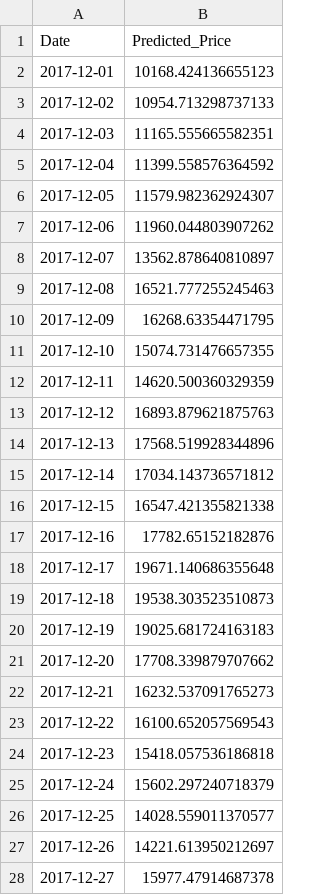
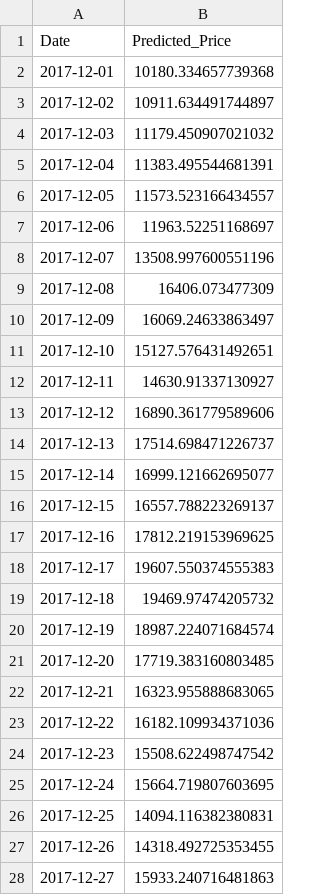
Before and after one commit to laffchem/bitcoin_project_cap5619, a CSV file: output/laffey_john_predictions.csv, drawn as a sheet; only a part is shown; the diff covers the shown part only.

```diff
--- a/output/laffey_john_predictions.csv
+++ b/output/laffey_john_predictions.csv
@@ -1,28 +1,28 @@
 Date,Predicted_Price
-2017-12-01,10168.424136655123
-2017-12-02,10954.713298737133
-2017-12-03,11165.555665582351
-2017-12-04,11399.558576364592
-2017-12-05,11579.982362924307
-2017-12-06,11960.044803907262
-2017-12-07,13562.878640810897
-2017-12-08,16521.777255245463
-2017-12-09,16268.63354471795
-2017-12-10,15074.731476657355
-2017-12-11,14620.500360329359
-2017-12-12,16893.879621875763
-2017-12-13,17568.519928344896
-2017-12-14,17034.143736571812
-2017-12-15,16547.421355821338
-2017-12-16,17782.65152182876
-2017-12-17,19671.140686355648
-2017-12-18,19538.303523510873
-2017-12-19,19025.681724163183
-2017-12-20,17708.339879707662
-2017-12-21,16232.537091765273
-2017-12-22,16100.652057569543
-2017-12-23,15418.057536186818
-2017-12-24,15602.297240718379
-2017-12-25,14028.559011370577
-2017-12-26,14221.613950212697
-2017-12-27,15977.47914687378
+2017-12-01,10180.334657739368
+2017-12-02,10911.634491744897
+2017-12-03,11179.450907021032
+2017-12-04,11383.495544681391
+2017-12-05,11573.523166434557
+2017-12-06,11963.52251168697
+2017-12-07,13508.997600551196
+2017-12-08,16406.073477309
+2017-12-09,16069.24633863497
+2017-12-10,15127.576431492651
+2017-12-11,14630.91337130927
+2017-12-12,16890.361779589606
+2017-12-13,17514.698471226737
+2017-12-14,16999.121662695077
+2017-12-15,16557.788223269137
+2017-12-16,17812.219153969625
+2017-12-17,19607.550374555383
+2017-12-18,19469.97474205732
+2017-12-19,18987.224071684574
+2017-12-20,17719.383160803485
+2017-12-21,16323.955888683065
+2017-12-22,16182.109934371036
+2017-12-23,15508.622498747542
+2017-12-24,15664.719807603695
+2017-12-25,14094.116382380831
+2017-12-26,14318.492725353455
+2017-12-27,15933.240716481863
```
Also changed, not shown: 4 edited cells elsewhere in this file, 2 other files.
